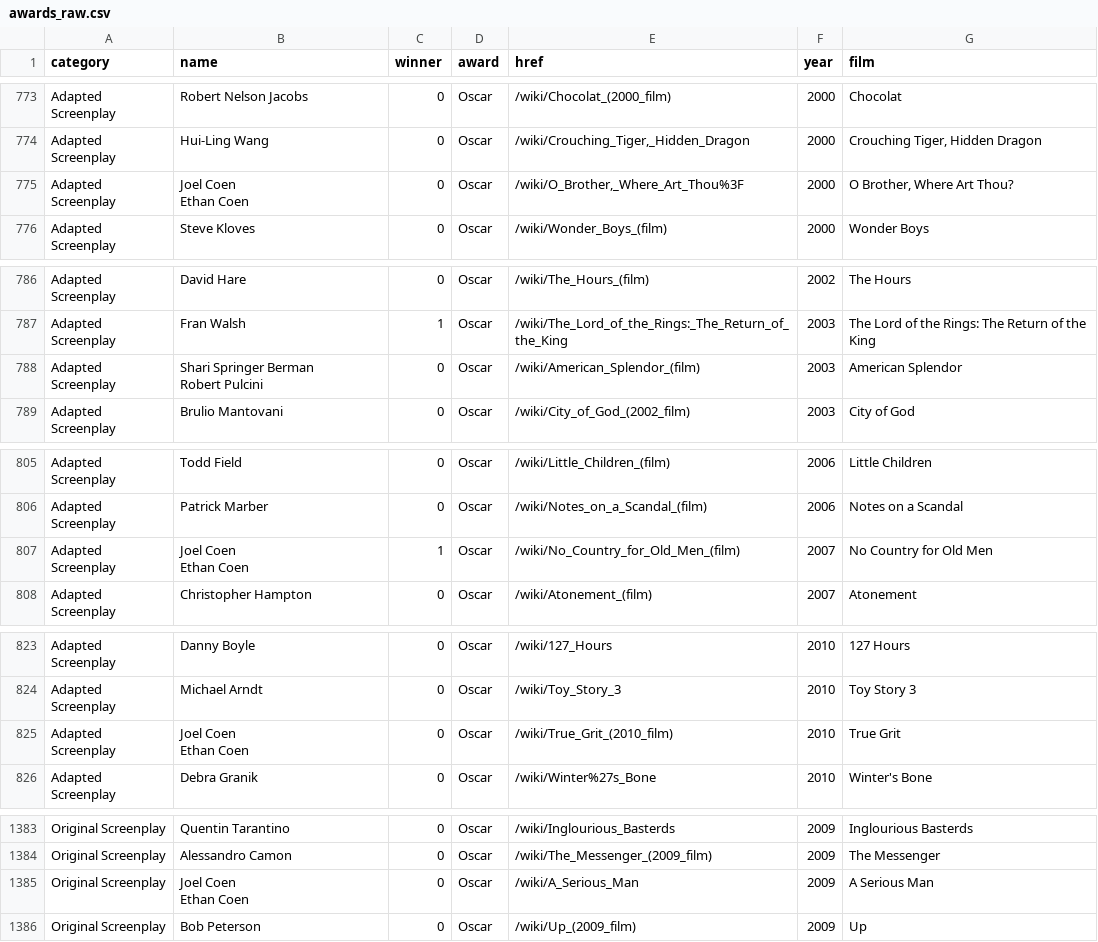
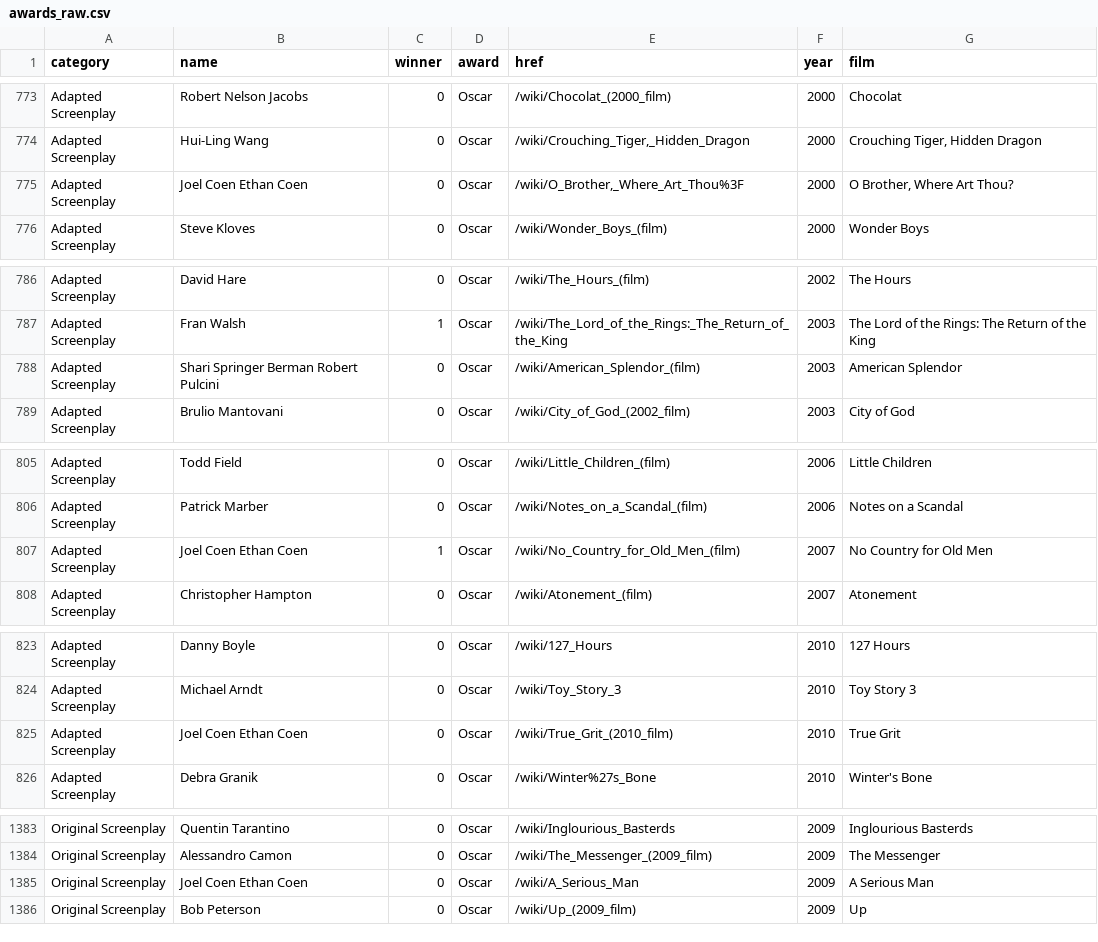
Before and after one commit to scruwys/and-the-award-goes-to, a CSV file: data/awards_raw.csv, drawn as a sheet; only a part is shown, gaps mark what is left out.

Commit message:
Development related to film extractor

```diff
--- a/data/awards_raw.csv
+++ b/data/awards_raw.csv
@@ -774,4 +774,3 @@ Adapted Screenplay,Robert Nelson Jacobs,0,Oscar,/wiki/Chocolat_(2000_film),2000,
 Adapted Screenplay,Hui-Ling Wang,0,Oscar,"/wiki/Crouching_Tiger,_Hidden_Dragon",2000,"Crouching Tiger, Hidden Dragon"
-Adapted Screenplay,"Joel Coen
-Ethan Coen",0,Oscar,"/wiki/O_Brother,_Where_Art_Thou%3F",2000,"O Brother, Where Art Thou?"
+Adapted Screenplay,Joel Coen Ethan Coen,0,Oscar,"/wiki/O_Brother,_Where_Art_Thou%3F",2000,"O Brother, Where Art Thou?"
 Adapted Screenplay,Steve Kloves,0,Oscar,/wiki/Wonder_Boys_(film),2000,Wonder Boys
@@ -788,4 +787,3 @@ Adapted Screenplay,David Hare,0,Oscar,/wiki/The_Hours_(film),2002,The Hours
 Adapted Screenplay,Fran Walsh,1,Oscar,/wiki/The_Lord_of_the_Rings:_The_Return_of_the_King,2003,The Lord of the Rings: The Return of the King
-Adapted Screenplay,"Shari Springer Berman
-Robert Pulcini",0,Oscar,/wiki/American_Splendor_(film),2003,American Splendor
+Adapted Screenplay,Shari Springer Berman Robert Pulcini,0,Oscar,/wiki/American_Splendor_(film),2003,American Splendor
 Adapted Screenplay,Brulio Mantovani,0,Oscar,/wiki/City_of_God_(2002_film),2003,City of God
@@ -808,4 +806,3 @@ Adapted Screenplay,Todd Field,0,Oscar,/wiki/Little_Children_(film),2006,Little C
 Adapted Screenplay,Patrick Marber,0,Oscar,/wiki/Notes_on_a_Scandal_(film),2006,Notes on a Scandal
-Adapted Screenplay,"Joel Coen
-Ethan Coen",1,Oscar,/wiki/No_Country_for_Old_Men_(film),2007,No Country for Old Men
+Adapted Screenplay,Joel Coen Ethan Coen,1,Oscar,/wiki/No_Country_for_Old_Men_(film),2007,No Country for Old Men
 Adapted Screenplay,Christopher Hampton,0,Oscar,/wiki/Atonement_(film),2007,Atonement
@@ -827,4 +824,3 @@ Adapted Screenplay,Danny Boyle,0,Oscar,/wiki/127_Hours,2010,127 Hours
 Adapted Screenplay,Michael Arndt,0,Oscar,/wiki/Toy_Story_3,2010,Toy Story 3
-Adapted Screenplay,"Joel Coen
-Ethan Coen",0,Oscar,/wiki/True_Grit_(2010_film),2010,True Grit
+Adapted Screenplay,Joel Coen Ethan Coen,0,Oscar,/wiki/True_Grit_(2010_film),2010,True Grit
 Adapted Screenplay,Debra Granik,0,Oscar,/wiki/Winter%27s_Bone,2010,Winter's Bone
@@ -1388,4 +1384,3 @@ Original Screenplay,Quentin Tarantino,0,Oscar,/wiki/Inglourious_Basterds,2009,In
 Original Screenplay,Alessandro Camon,0,Oscar,/wiki/The_Messenger_(2009_film),2009,The Messenger
-Original Screenplay,"Joel Coen
-Ethan Coen",0,Oscar,/wiki/A_Serious_Man,2009,A Serious Man
+Original Screenplay,Joel Coen Ethan Coen,0,Oscar,/wiki/A_Serious_Man,2009,A Serious Man
 Original Screenplay,Bob Peterson,0,Oscar,/wiki/Up_(2009_film),2009,Up
```
Also changed, not shown: 5 other files.
